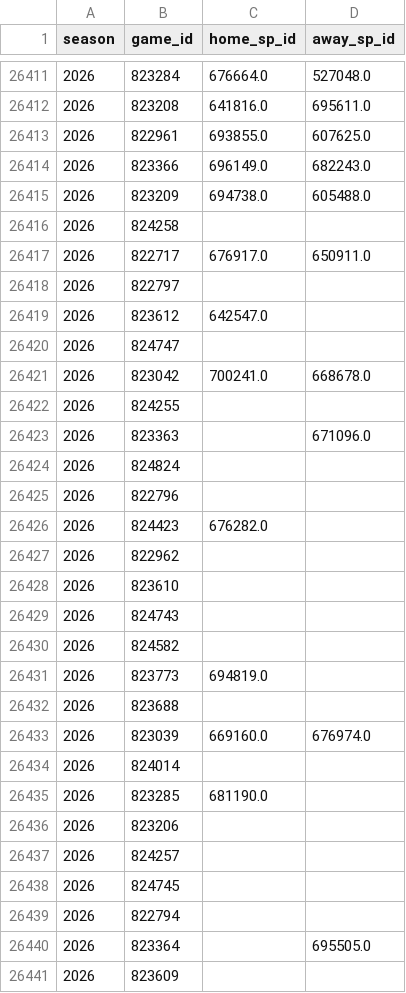
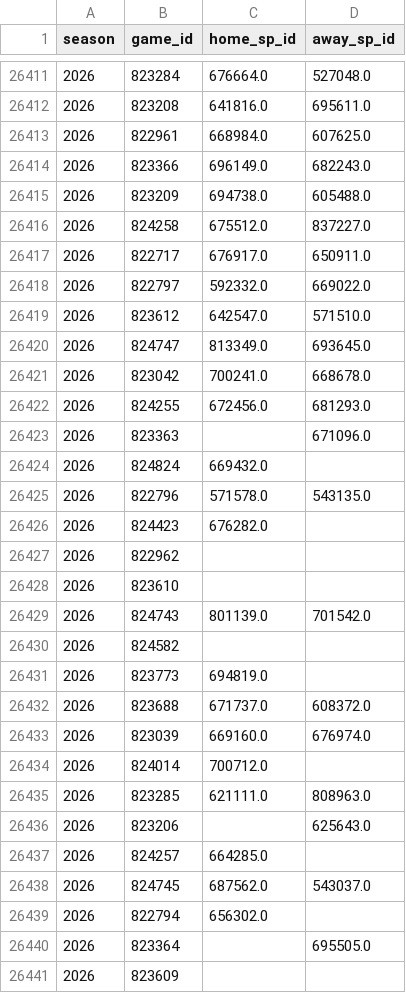
Before and after one commit to JarvisLee511/mlb-playoff-predictor-2026, a CSV file: data/probables.csv, drawn as a sheet; only a part is shown, gaps mark what is left out; the diff covers the shown part only.

```diff
--- a/data/probables.csv
+++ b/data/probables.csv
@@ -26412,15 +26412,15 @@ season,game_id,home_sp_id,away_sp_id
 2026,823208,641816.0,695611.0
-2026,822961,693855.0,607625.0
+2026,822961,668984.0,607625.0
 2026,823366,696149.0,682243.0
 2026,823209,694738.0,605488.0
-2026,824258,,
+2026,824258,675512.0,837227.0
 2026,822717,676917.0,650911.0
-2026,822797,,
-2026,823612,642547.0,
-2026,824747,,
+2026,822797,592332.0,669022.0
+2026,823612,642547.0,571510.0
+2026,824747,813349.0,693645.0
 2026,823042,700241.0,668678.0
-2026,824255,,
+2026,824255,672456.0,681293.0
 2026,823363,,671096.0
-2026,824824,,
-2026,822796,,
+2026,824824,669432.0,
+2026,822796,571578.0,543135.0
 2026,824423,676282.0,
@@ -26428,13 +26428,13 @@ season,game_id,home_sp_id,away_sp_id
 2026,823610,,
-2026,824743,,
+2026,824743,801139.0,701542.0
 2026,824582,,
 2026,823773,694819.0,
-2026,823688,,
+2026,823688,671737.0,608372.0
 2026,823039,669160.0,676974.0
-2026,824014,,
-2026,823285,681190.0,
-2026,823206,,
-2026,824257,,
-2026,824745,,
-2026,822794,,
+2026,824014,700712.0,
+2026,823285,621111.0,808963.0
+2026,823206,,625643.0
+2026,824257,664285.0,
+2026,824745,687562.0,543037.0
+2026,822794,656302.0,
 2026,823364,,695505.0
```
Also changed, not shown: 20 edited cells elsewhere in this file, data/predictions_log.csv, outputs/calibration.csv, 11 other files.
